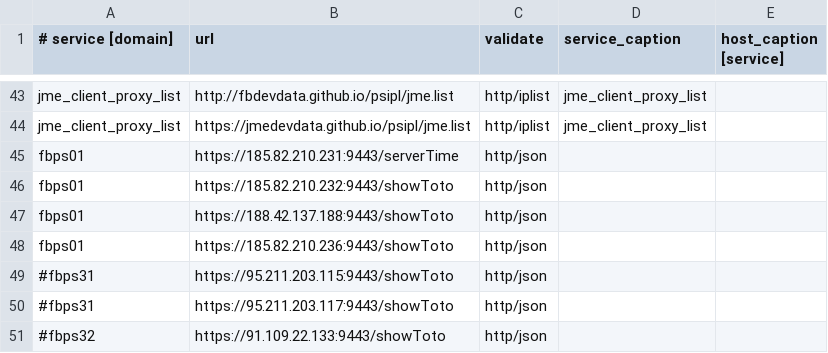
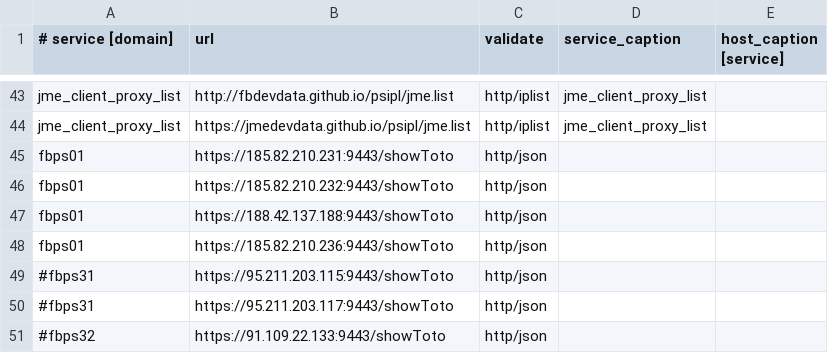
Before and after one commit to fbcloudstuff/apps, a CSV file: ban-monitoring/4hsoft_ban_monitoring.csv, drawn as a sheet; only a part is shown, gaps mark what is left out.

Commit message:
update ban-monitoring.csv

```diff
--- a/ban-monitoring/4hsoft_ban_monitoring.csv
+++ b/ban-monitoring/4hsoft_ban_monitoring.csv
@@ -44,3 +44,3 @@ jme_client_proxy_list;http://fbdevdata.github.io/psipl/jme.list;http/iplist;jme_
 jme_client_proxy_list;https://jmedevdata.github.io/psipl/jme.list;http/iplist;jme_client_proxy_list;
-fbps01;https://185.82.210.231:9443/serverTime;http/json;;
+fbps01;https://185.82.210.231:9443/showToto;http/json;;
 fbps01;https://185.82.210.232:9443/showToto;http/json;;
```
